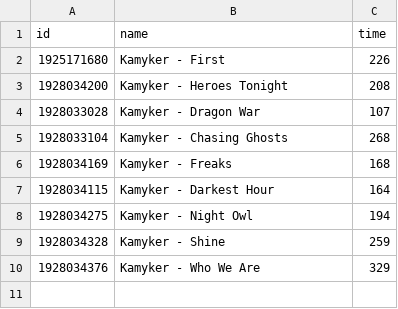
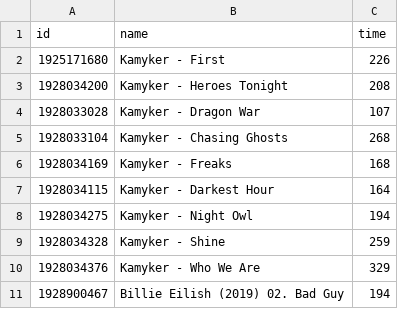
Before and after one commit to kamyker/BeatAim, a TSV file: game/mapsRotation.tsv, drawn as a sheet.

Commit message:
Update mapsRotation.tsv

```diff
--- a/game/mapsRotation.tsv
+++ b/game/mapsRotation.tsv
@@ -10 +10,2 @@ id	name	time
 1928034376	Kamyker - Who We Are	329
+1928900467	Billie Eilish (2019) 02. Bad Guy	194
```
